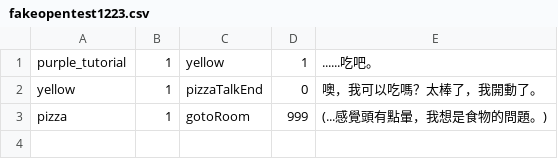
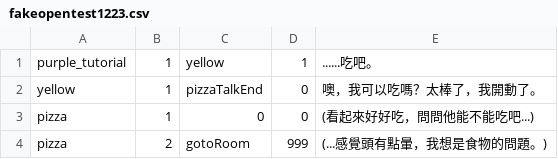
Before and after one commit to BunnyGameTW/Streemon, a CSV file: Assets/Resources/fakeopentest1223.csv, drawn as a sheet; addresses are those after the commit; the diff names each change by its address in the sheet, - before the commit and + after, or states it on an @@ line.

```diff
--- a/Assets/Resources/fakeopentest1223.csv
+++ b/Assets/Resources/fakeopentest1223.csv
+row 3: pizza | 1 | 0 | 0 | (看起來好好吃，問問他能不能吃吧...)
-B4: 1
+B4: 2
```
Also changed, not shown: Assets/Resources/test1223.csv, 29 other files.
